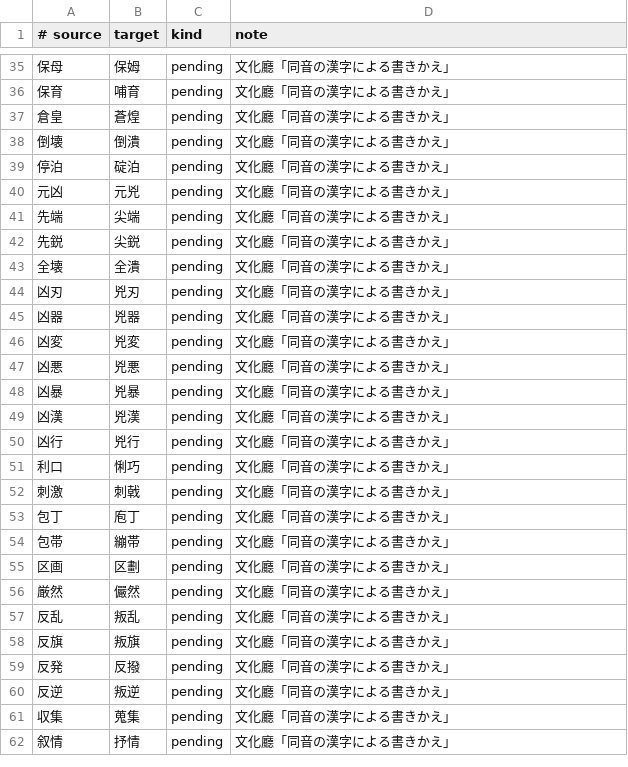
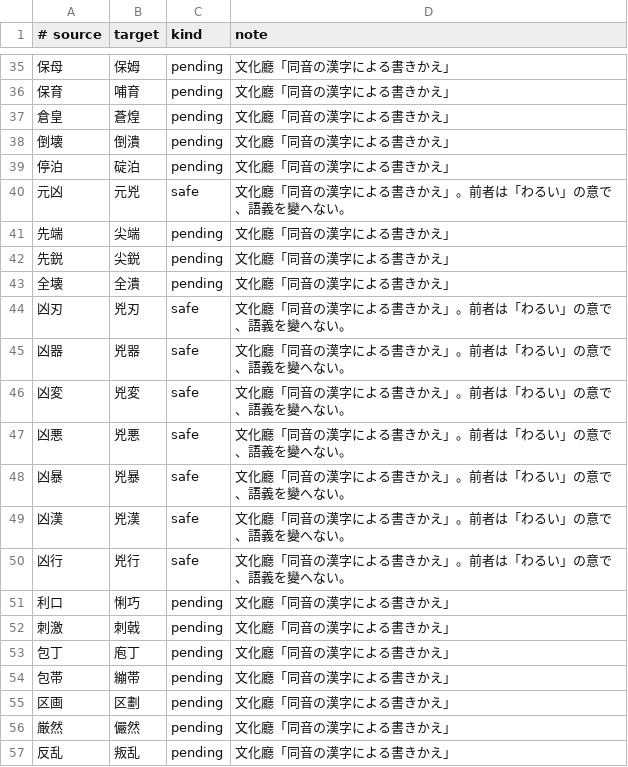
Before and after one commit to c4se-jp/segzi-tools, a TSV file: dic/compound_replacements_bunka.tsv, drawn as a sheet; only a part is shown, gaps mark what is left out; the shorter side is filled out with more unchanged rows.

```diff
--- a/dic/compound_replacements_bunka.tsv
+++ b/dic/compound_replacements_bunka.tsv
@@ -39,3 +39,3 @@
 停泊	碇泊	pending	文化廳「同音の漢字による書きかえ」
-元凶	元兇	pending	文化廳「同音の漢字による書きかえ」
+元凶	元兇	safe	文化廳「同音の漢字による書きかえ」。前者は「わるい」の意で、語義を變へない。
 先端	尖端	pending	文化廳「同音の漢字による書きかえ」
@@ -43,9 +43,9 @@
 全壊	全潰	pending	文化廳「同音の漢字による書きかえ」
-凶刃	兇刃	pending	文化廳「同音の漢字による書きかえ」
-凶器	兇器	pending	文化廳「同音の漢字による書きかえ」
-凶変	兇変	pending	文化廳「同音の漢字による書きかえ」
-凶悪	兇悪	pending	文化廳「同音の漢字による書きかえ」
-凶暴	兇暴	pending	文化廳「同音の漢字による書きかえ」
-凶漢	兇漢	pending	文化廳「同音の漢字による書きかえ」
-凶行	兇行	pending	文化廳「同音の漢字による書きかえ」
+凶刃	兇刃	safe	文化廳「同音の漢字による書きかえ」。前者は「わるい」の意で、語義を變へない。
+凶器	兇器	safe	文化廳「同音の漢字による書きかえ」。前者は「わるい」の意で、語義を變へない。
+凶変	兇変	safe	文化廳「同音の漢字による書きかえ」。前者は「わるい」の意で、語義を變へない。
+凶悪	兇悪	safe	文化廳「同音の漢字による書きかえ」。前者は「わるい」の意で、語義を變へない。
+凶暴	兇暴	safe	文化廳「同音の漢字による書きかえ」。前者は「わるい」の意で、語義を變へない。
+凶漢	兇漢	safe	文化廳「同音の漢字による書きかえ」。前者は「わるい」の意で、語義を變へない。
+凶行	兇行	safe	文化廳「同音の漢字による書きかえ」。前者は「わるい」の意で、語義を變へない。
 利口	悧巧	pending	文化廳「同音の漢字による書きかえ」
```
Also changed, not shown: 2 other files.
